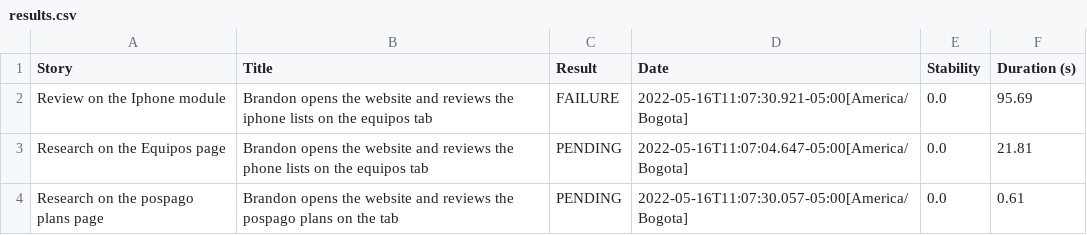
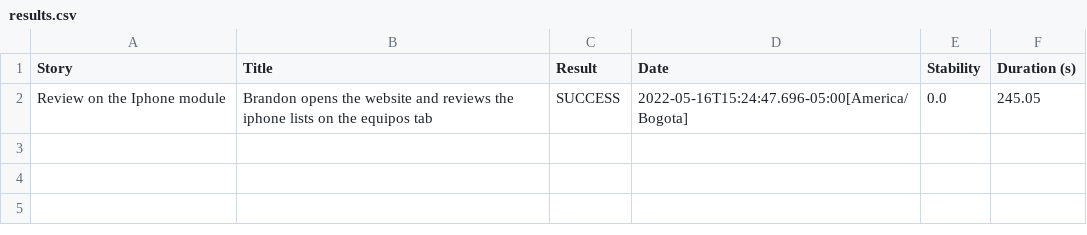
Before and after one commit to mike7019/Pruebas-y-automatizacion, a CSV file: Movistar/target/site/serenity/results.csv, drawn as a sheet.

```diff
--- a/Movistar/target/site/serenity/results.csv
+++ b/Movistar/target/site/serenity/results.csv
@@ -1,4 +1,2 @@
 "Story","Title","Result","Date","Stability","Duration (s)"
-"Review on the Iphone module","Brandon opens the website and reviews the iphone lists on the equipos tab","FAILURE","2022-05-16T11:07:30.921-05:00[America/Bogota]","0.0","95.69"
-"Research on the Equipos page","Brandon opens the website and reviews the phone lists on the equipos tab","PENDING","2022-05-16T11:07:04.647-05:00[America/Bogota]","0.0","21.81"
-"Research on the pospago plans page","Brandon opens the website and reviews the pospago plans on the tab","PENDING","2022-05-16T11:07:30.057-05:00[America/Bogota]","0.0","0.61"
+"Review on the Iphone module","Brandon opens the website and reviews the iphone lists on the equipos tab","SUCCESS","2022-05-16T15:24:47.696-05:00[America/Bogota]","0.0","245.05"
```
Also changed, not shown: 50 other files.
